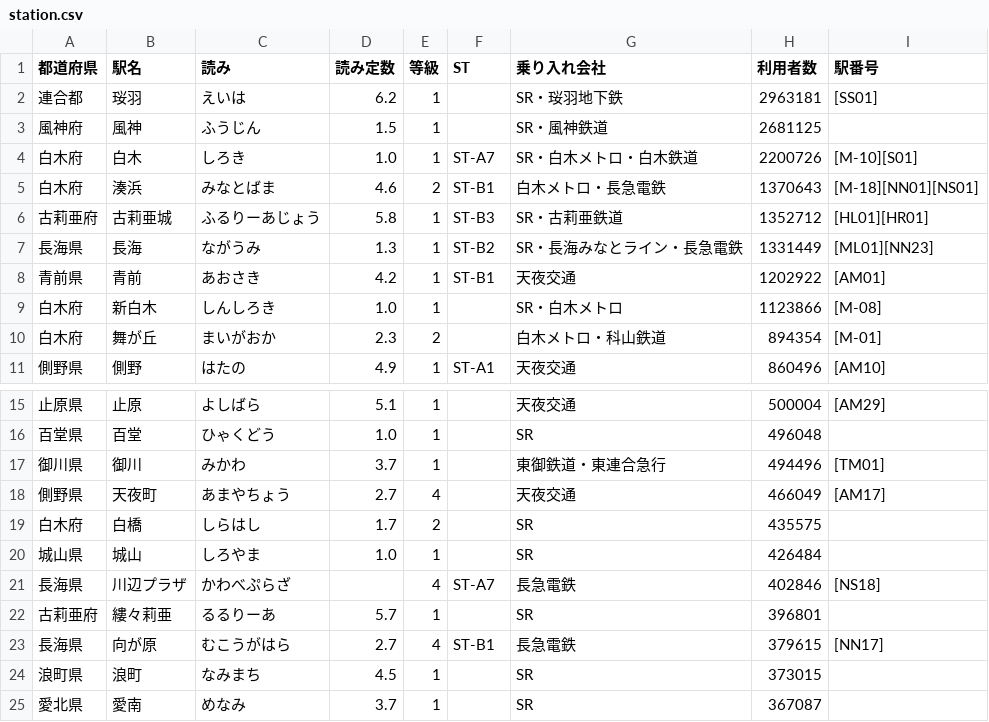
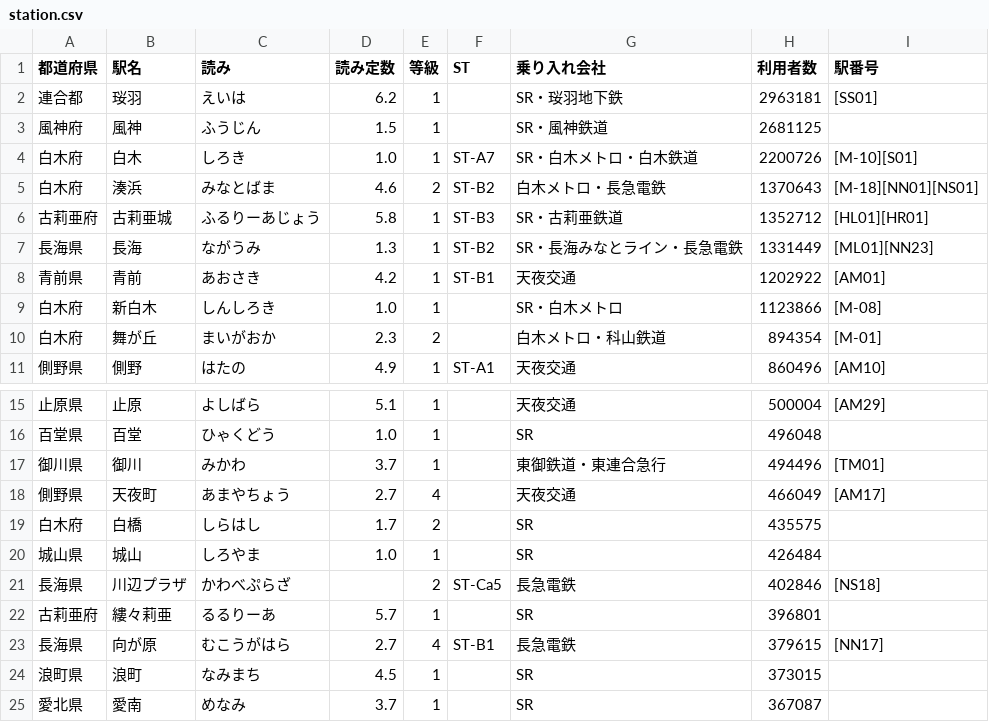
Before and after one commit to shirotetsu-shiojima/seiyo_map, a CSV file: station.csv, drawn as a sheet; only a part is shown, gaps mark what is left out.

Commit message:
更新

```diff
--- a/station.csv
+++ b/station.csv
@@ -4,3 +4,3 @@
 白木府,白木,しろき,1.0,1,ST-A7,SR・白木メトロ・白木鉄道,2200726,[M-10][S01]
-白木府,湊浜,みなとばま,4.6,2,ST-B1,白木メトロ・長急電鉄,1370643,[M-18][NN01][NS01]
+白木府,湊浜,みなとばま,4.6,2,ST-B2,白木メトロ・長急電鉄,1370643,[M-18][NN01][NS01]
 古莉亜府,古莉亜城,ふるりーあじょう,5.8,1,ST-B3,SR・古莉亜鉄道,1352712,[HL01][HR01]
@@ -20,3 +20,3 @@
 城山県,城山,しろやま,1.0,1,,SR,426484,
-長海県,川辺プラザ,かわべぷらざ,,4,ST-A7,長急電鉄,402846,[NS18]
+長海県,川辺プラザ,かわべぷらざ,,2,ST-Ca5,長急電鉄,402846,[NS18]
 古莉亜府,縷々莉亜,るるりーあ,5.7,1,,SR,396801,
```
